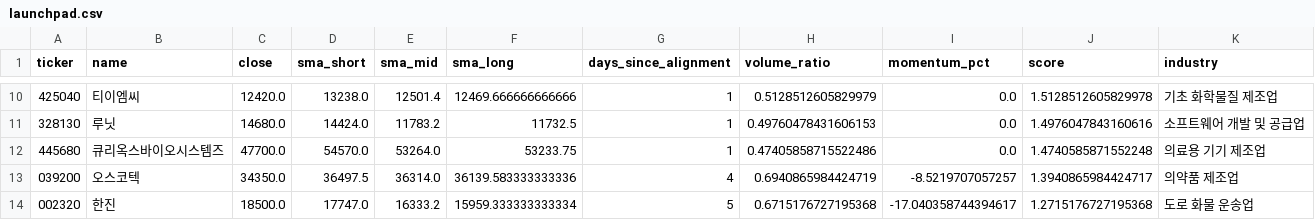
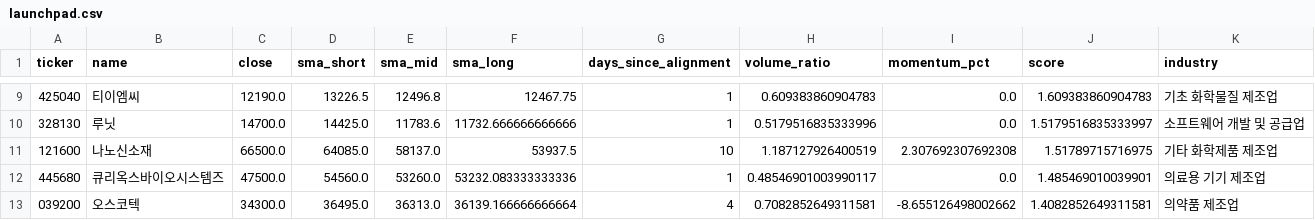
Before and after one commit to jiksooshin-dotcom/stock-scanner-reports, a CSV file: reports/assets/2026-11-16/launchpad.csv, drawn as a sheet; only a part is shown, gaps mark what is left out; the diff covers the shown part only.

```diff
--- a/reports/assets/2026-11-16/launchpad.csv
+++ b/reports/assets/2026-11-16/launchpad.csv
@@ -10,5 +9,5 @@
-425040,티이엠씨,12420.0,13238.0,12501.4,12469.666666666666,1,0.5128512605829979,0.0,1.5128512605829978,기초 화학물질 제조업
-328130,루닛,14680.0,14424.0,11783.2,11732.5,1,0.49760478431606153,0.0,1.4976047843160616,소프트웨어 개발 및 공급업
-445680,큐리옥스바이오시스템즈,47700.0,54570.0,53264.0,53233.75,1,0.47405858715522486,0.0,1.4740585871552248,의료용 기기 제조업
-039200,오스코텍,34350.0,36497.5,36314.0,36139.583333333336,4,0.6940865984424719,-8.5219707057257,1.3940865984424717,의약품 제조업
-002320,한진,18500.0,17747.0,16333.2,15959.333333333334,5,0.6715176727195368,-17.040358744394617,1.2715176727195368,도로 화물 운송업
+425040,티이엠씨,12190.0,13226.5,12496.8,12467.75,1,0.609383860904783,0.0,1.609383860904783,기초 화학물질 제조업
+328130,루닛,14700.0,14425.0,11783.6,11732.666666666666,1,0.5179516835333996,0.0,1.5179516835333997,소프트웨어 개발 및 공급업
+121600,나노신소재,66500.0,64085.0,58137.0,53937.5,10,1.187127926400519,2.307692307692308,1.51789715716975,기타 화학제품 제조업
+445680,큐리옥스바이오시스템즈,47500.0,54560.0,53260.0,53232.083333333336,1,0.48546901003990117,0.0,1.485469010039901,의료용 기기 제조업
+039200,오스코텍,34300.0,36495.0,36313.0,36139.166666666664,4,0.7082852649311581,-8.655126498002662,1.4082852649311581,의약품 제조업
```
Also changed, not shown: 2 added rows, 2 removed rows and 93 edited cells elsewhere in this file, 5 other files.
